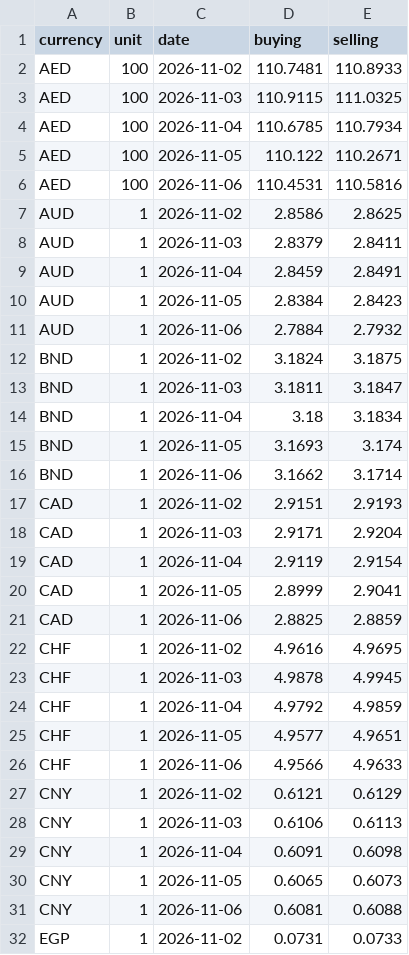
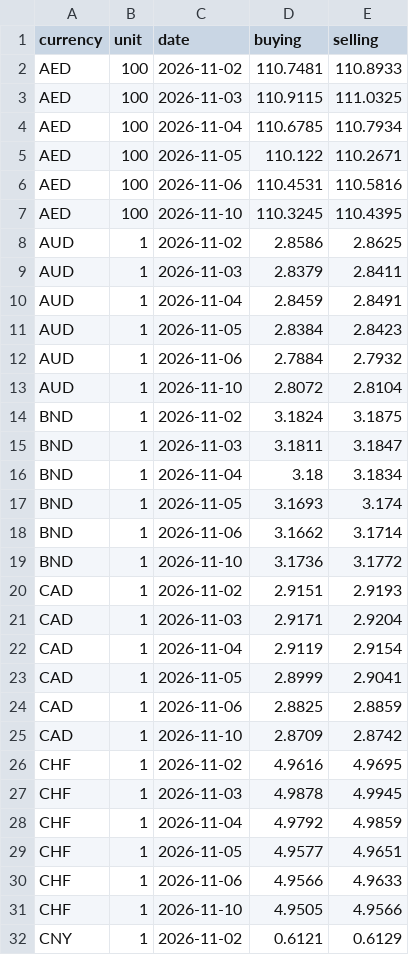
Before and after one commit to szal31/Malaysia-Cost-of-Living-Data-Pipeline, a CSV file: data/raw/fx/2026-11.csv, drawn as a sheet; only a part is shown; the shorter side is filled out with more unchanged rows; the diff covers the shown part only.

```diff
--- a/data/raw/fx/2026-11.csv
+++ b/data/raw/fx/2026-11.csv
@@ -6,2 +6,3 @@ AED,100,2026-11-05,110.122,110.2671
 AED,100,2026-11-06,110.4531,110.5816
+AED,100,2026-11-10,110.3245,110.4395
 AUD,1,2026-11-02,2.8586,2.8625
@@ -11,2 +12,3 @@ AUD,1,2026-11-05,2.8384,2.8423
 AUD,1,2026-11-06,2.7884,2.7932
+AUD,1,2026-11-10,2.8072,2.8104
 BND,1,2026-11-02,3.1824,3.1875
@@ -16,2 +18,3 @@ BND,1,2026-11-05,3.1693,3.174
 BND,1,2026-11-06,3.1662,3.1714
+BND,1,2026-11-10,3.1736,3.1772
 CAD,1,2026-11-02,2.9151,2.9193
@@ -21,2 +24,3 @@ CAD,1,2026-11-05,2.8999,2.9041
 CAD,1,2026-11-06,2.8825,2.8859
+CAD,1,2026-11-10,2.8709,2.8742
 CHF,1,2026-11-02,4.9616,4.9695
@@ -26,2 +30,3 @@ CHF,1,2026-11-05,4.9577,4.9651
 CHF,1,2026-11-06,4.9566,4.9633
+CHF,1,2026-11-10,4.9505,4.9566
 CNY,1,2026-11-02,0.6121,0.6129
```
Also changed, not shown: 21 added rows elsewhere in this file, 4 other files.
